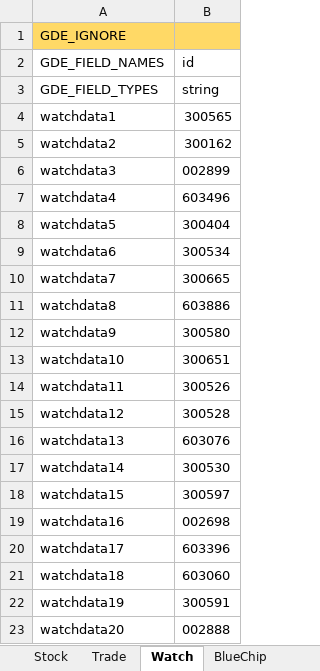
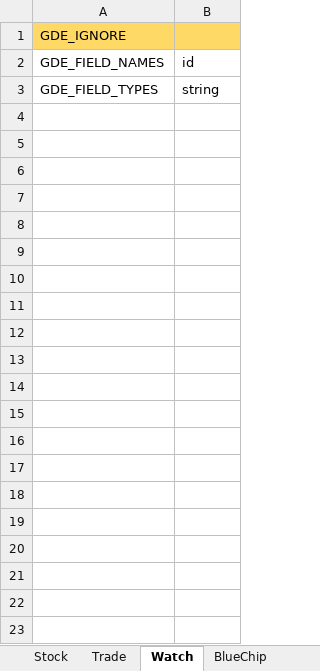
Before and after one commit to zsdarkblue/TradeStation_ContinuousTrade, an Excel workbook: stock.xlsx, sheet Watch, drawn as a sheet; only a part is shown; values as stored, in another font and other column widths than the file's, no borders; the diff covers the shown part only; the diff names each change by its address in the sheet, - before the commit and + after, or states it on an @@ line.

```diff
--- a/stock.xlsx (sheet Watch)
+++ b/stock.xlsx (sheet Watch)
-row 4: watchdata1 | 300565
-row 5: watchdata2 | 300162
-row 6: watchdata3 | 002899
-row 7: watchdata4 | 603496
-row 8: watchdata5 | 300404
-row 9: watchdata6 | 300534
-row 10: watchdata7 | 300665
-row 11: watchdata8 | 603886
-row 12: watchdata9 | 300580
-row 13: watchdata10 | 300651
-row 14: watchdata11 | 300526
-row 15: watchdata12 | 300528
-row 16: watchdata13 | 603076
-row 17: watchdata14 | 300530
-row 18: watchdata15 | 300597
-row 19: watchdata16 | 002698
-row 20: watchdata17 | 603396
-row 21: watchdata18 | 603060
-row 22: watchdata19 | 300591
-row 23: watchdata20 | 002888
```
Also changed, not shown: 74 removed rows elsewhere in this sheet, sheet Trade, sheet Stock, sheet BlueChip, 9 other files.
